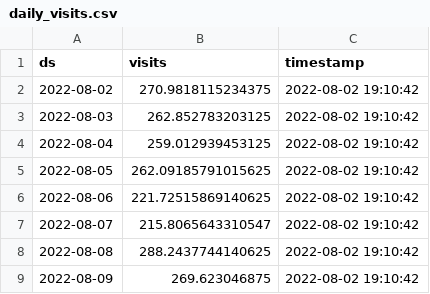
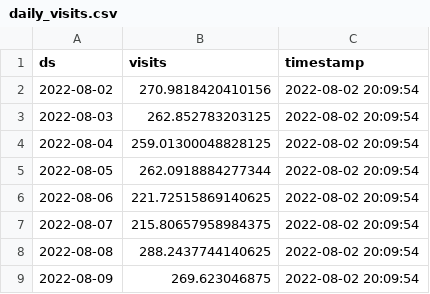
Before and after one commit to drdevinhopkins/hourly-report-neuralprophet, a CSV file: forecasts/daily_visits.csv, drawn as a sheet.

```diff
--- a/forecasts/daily_visits.csv
+++ b/forecasts/daily_visits.csv
@@ -1,9 +1,9 @@
 ds,visits,timestamp
-2022-08-02,270.9818115234375,2022-08-02 19:10:42
-2022-08-03,262.852783203125,2022-08-02 19:10:42
-2022-08-04,259.012939453125,2022-08-02 19:10:42
-2022-08-05,262.09185791015625,2022-08-02 19:10:42
-2022-08-06,221.72515869140625,2022-08-02 19:10:42
-2022-08-07,215.8065643310547,2022-08-02 19:10:42
-2022-08-08,288.2437744140625,2022-08-02 19:10:42
-2022-08-09,269.623046875,2022-08-02 19:10:42
+2022-08-02,270.9818420410156,2022-08-02 20:09:54
+2022-08-03,262.852783203125,2022-08-02 20:09:54
+2022-08-04,259.01300048828125,2022-08-02 20:09:54
+2022-08-05,262.0918884277344,2022-08-02 20:09:54
+2022-08-06,221.72515869140625,2022-08-02 20:09:54
+2022-08-07,215.80657958984375,2022-08-02 20:09:54
+2022-08-08,288.2437744140625,2022-08-02 20:09:54
+2022-08-09,269.623046875,2022-08-02 20:09:54
```
Also changed, not shown: forecasts/daily_visits_with_weather.csv, forecasts/inflow.csv, 3 other files.
